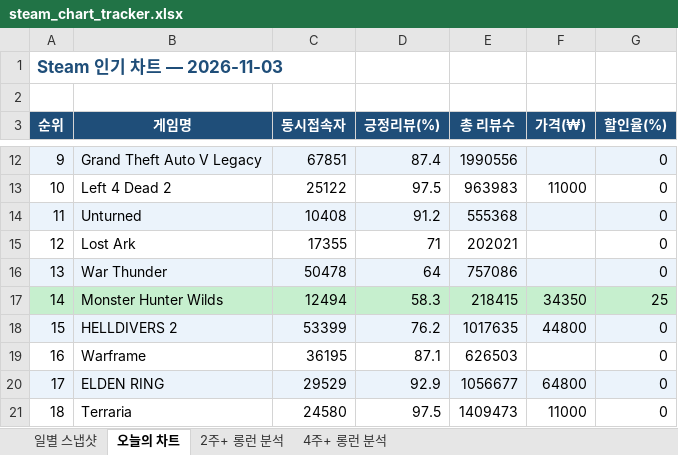
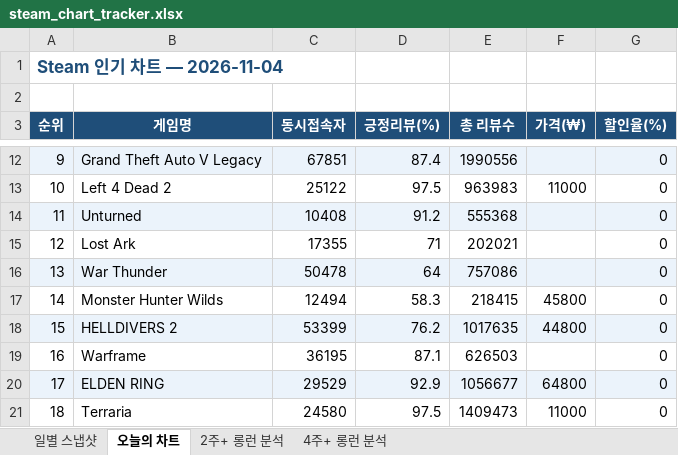
Before and after one commit to yunahro0513/steam-tracker, an Excel workbook: steam_chart_tracker.xlsx, sheet 오늘의 차트, drawn as a sheet; only a part is shown, gaps mark what is left out; values as stored, in another font and other column widths than the file's, no borders; the diff names each change by its address in the sheet, - before the commit and + after, or states it on an @@ line.

```diff
--- a/steam_chart_tracker.xlsx (sheet 오늘의 차트)
+++ b/steam_chart_tracker.xlsx (sheet 오늘의 차트)
-A1 (순위): Steam 인기 차트 — 2026-11-03
+A1 (순위): Steam 인기 차트 — 2026-11-04
-A17:G17 fill: #C6EFCE
+A17:G17 fill: none
-F17 (가격(₩)): 34350
+F17 (가격(₩)): 45800
-G17 (할인율(%)): 25
+G17 (할인율(%)): 0
```
Also changed, not shown: sheet 일별 스냅샷, sheet 2주+ 롱런 분석, sheet 4주+ 롱런 분석, 1 other file.
